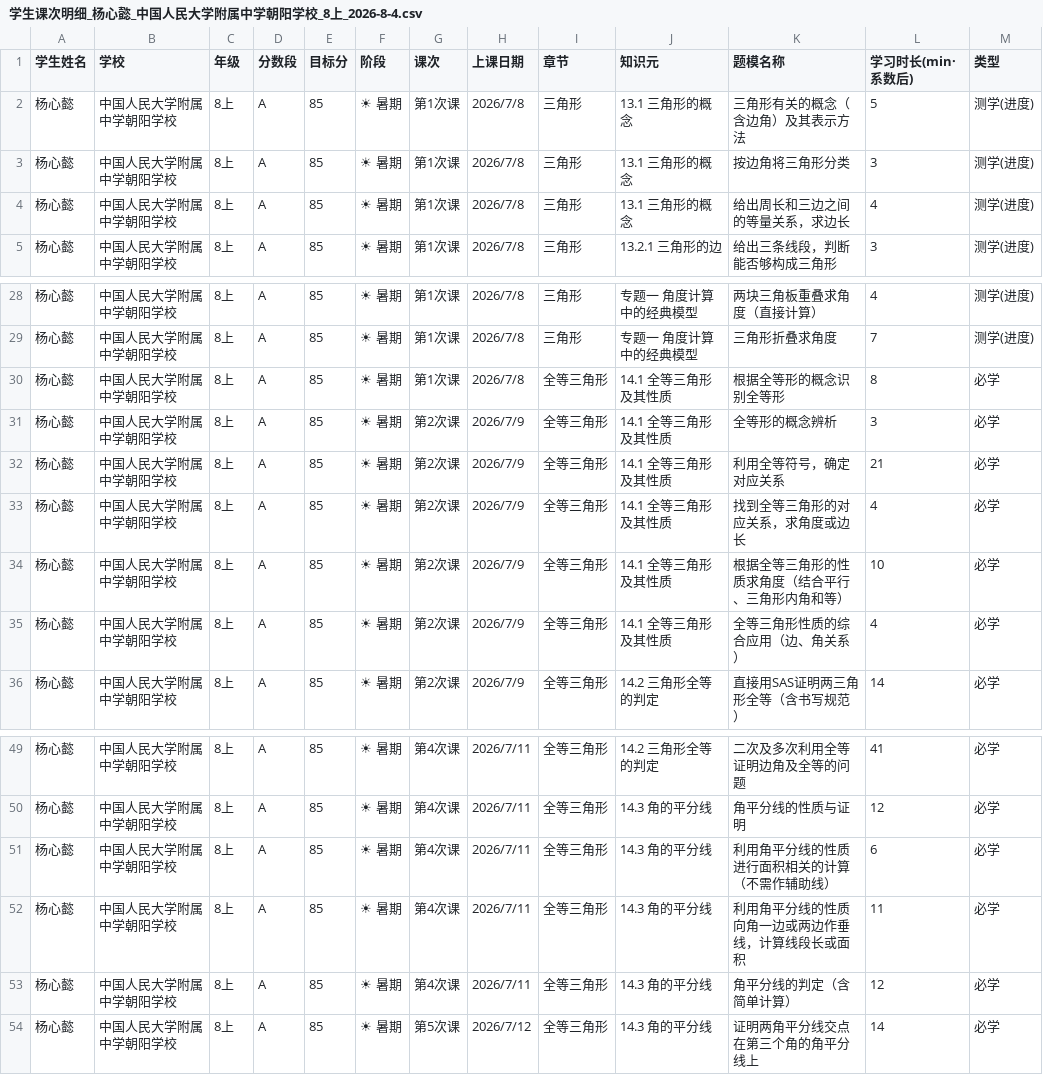
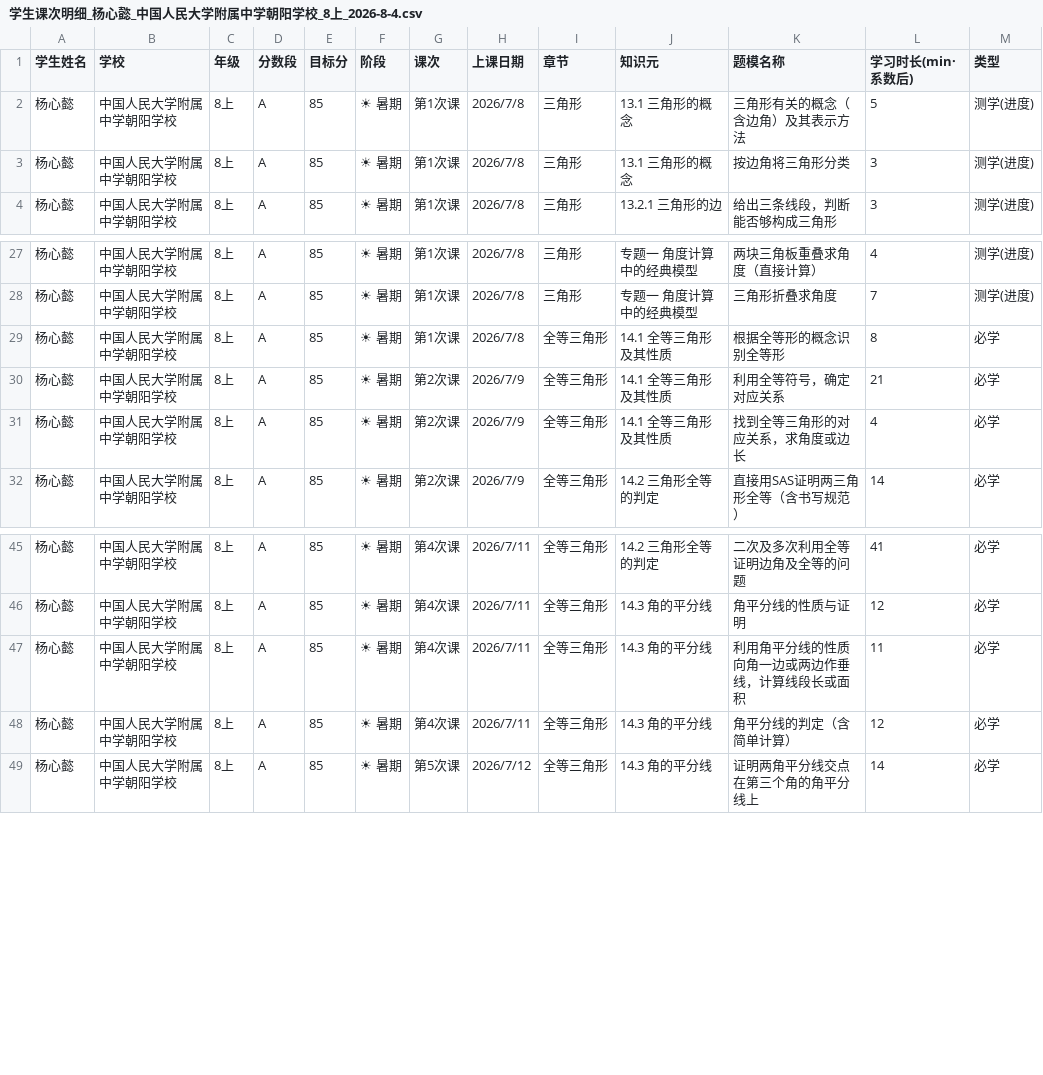
Before and after one commit to haiye724/math-dashboard, a CSV file: uploads/学生课次明细_杨心懿_中国人民大学附属中学朝阳学校_8上_2026-8-4.csv, drawn as a sheet; only a part is shown, gaps mark what is left out; the diff names each change by its address in the sheet, - before the commit and + after, or states it on an @@ line.

Commit message:
看板数据上传：学生课次明细_杨心懿_中国人民大学附属中学朝阳学校_8上_2026-8-4.csv

```diff
--- a/uploads/学生课次明细_杨心懿_中国人民大学附属中学朝阳学校_8上_2026-8-4.csv
+++ b/uploads/学生课次明细_杨心懿_中国人民大学附属中学朝阳学校_8上_2026-8-4.csv
-row 4: 杨心懿 | 中国人民大学附属中学朝阳学校 | 8上 | A | 85 | ☀ 暑期 | 第1次课 | 2026/7/8 | 三角形 | 13.1 三角形的概念 | 给出周长和三边之间的等量关系，求边长 | 4 | 测学(进度)
-row 31: 杨心懿 | 中国人民大学附属中学朝阳学校 | 8上 | A | 85 | ☀ 暑期 | 第2次课 | 2026/7/9 | 全等三角形 | 14.1 全等三角形及其性质 | 全等形的概念辨析 | 3 | 必学
-row 34: 杨心懿 | 中国人民大学附属中学朝阳学校 | 8上 | A | 85 | ☀ 暑期 | 第2次课 | 2026/7/9 | 全等三角形 | 14.1 全等三角形及其性质 | 根据全等三角形的性质求角度（结合平行、三角形内角和等） | 10 | 必学
-row 35: 杨心懿 | 中国人民大学附属中学朝阳学校 | 8上 | A | 85 | ☀ 暑期 | 第2次课 | 2026/7/9 | 全等三角形 | 14.1 全等三角形及其性质 | 全等三角形性质的综合应用（边、角关系） | 4 | 必学
-row 51: 杨心懿 | 中国人民大学附属中学朝阳学校 | 8上 | A | 85 | ☀ 暑期 | 第4次课 | 2026/7/11 | 全等三角形 | 14.3 角的平分线 | 利用角平分线的性质进行面积相关的计算（不需作辅助线） | 6 | 必学
```
